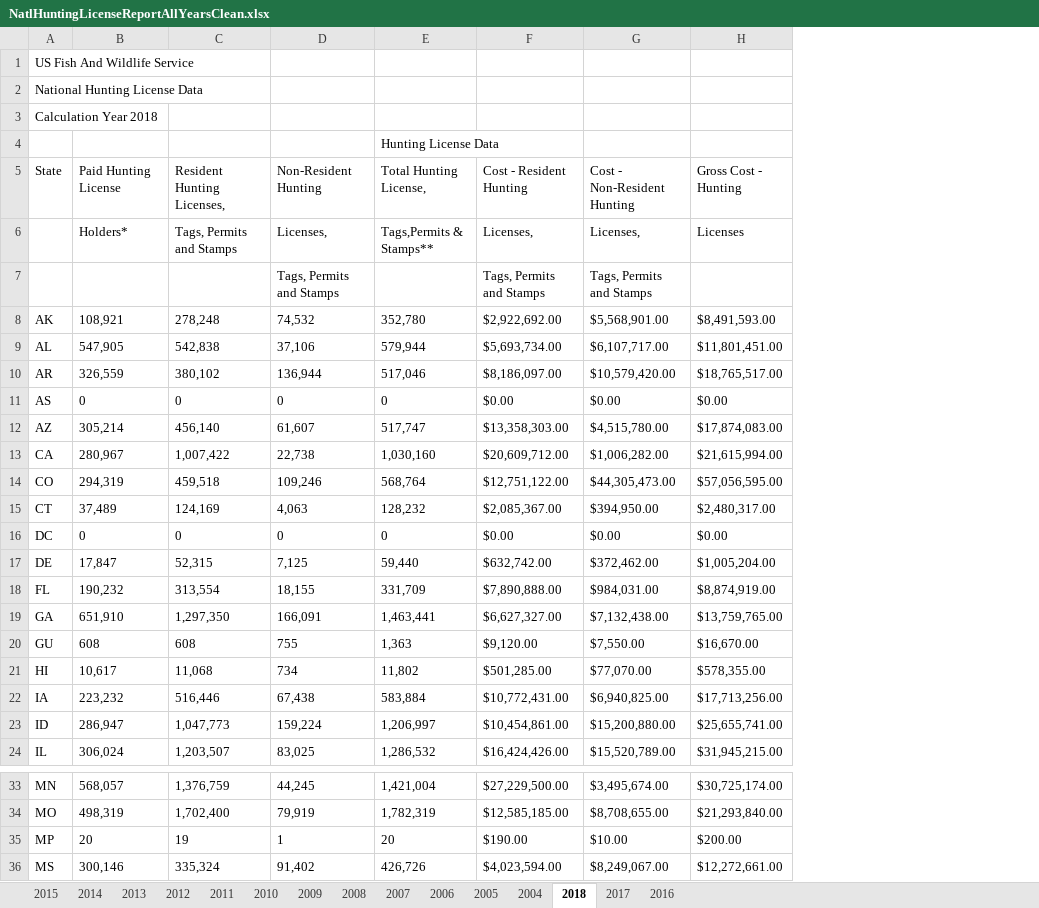
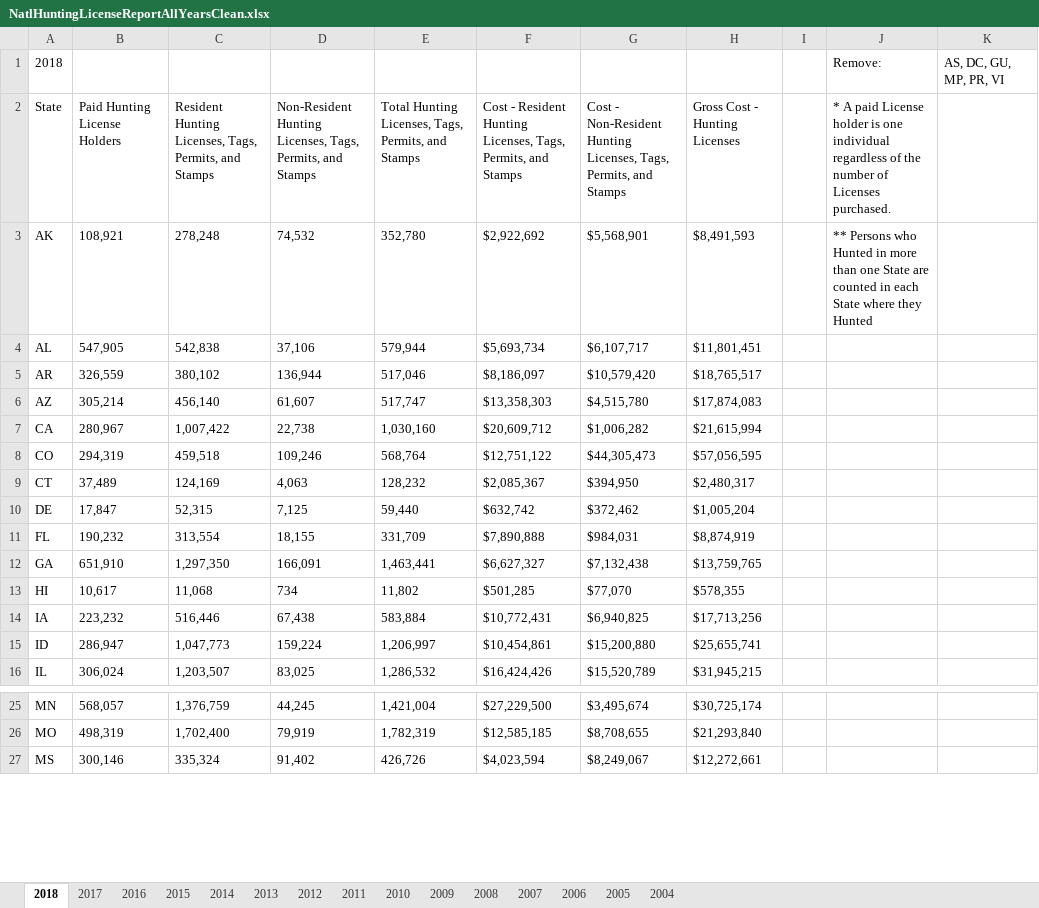
Before and after one commit to HKuz/DSforC, an Excel workbook: Participation/Data/NatlHuntingLicenseReportAllYearsClean.xlsx, sheet 2018, drawn as a sheet; only a part is shown, gaps mark what is left out; values as stored, in another font and other column widths than the file's, no borders; removed rows and columns are numbered as before the commit, all else as after; the diff covers the shown part only; the diff names each change by its address in the sheet, - before the commit and + after, or states it on an @@ line.

Commit message:
Clean 2016-2018 tabs of hunting license data

```diff
--- a/Participation/Data/NatlHuntingLicenseReportAllYearsClean.xlsx (sheet 2018)
+++ b/Participation/Data/NatlHuntingLicenseReportAllYearsClean.xlsx (sheet 2018)
@@ sheet tab order changed: 2018 | 2017 | 2016 | 2015 | 2014 | 2013 | 2012 | 2011 | 2010 | 2009 | 2008 | 2007 | 2006 | 2005 | 2004 @@
-column F (Cost - Resident Hunting), rows 8-10: $2,922,692.00 | $5,693,734.00 | $8,186,097.00; rows 12-15: $13,358,303.00 | $20,609,712.00 | $12,751,122.00 | $2,085,367.00; rows 17-19: $632,742.00 | $7,890,888.00 | $6,627,327.00; rows 21-24: $501,285.00 | $10,772,431.00 | $10,454,861.00 | $16,424,426.00; rows 33-34: $27,229,500.00 | $12,585,185.00; row 36: $4,023,594.00
-column G (Cost - Non-Resident Hunting), rows 8-10: $5,568,901.00 | $6,107,717.00 | $10,579,420.00; rows 12-15: $4,515,780.00 | $1,006,282.00 | $44,305,473.00 | $394,950.00; rows 17-19: $372,462.00 | $984,031.00 | $7,132,438.00; rows 21-24: $77,070.00 | $6,940,825.00 | $15,200,880.00 | $15,520,789.00; rows 33-34: $3,495,674.00 | $8,708,655.00; row 36: $8,249,067.00
-column H (Gross Cost - Hunting), rows 8-10: $8,491,593.00 | $11,801,451.00 | $18,765,517.00; rows 12-15: $17,874,083.00 | $21,615,994.00 | $57,056,595.00 | $2,480,317.00; rows 17-19: $1,005,204.00 | $8,874,919.00 | $13,759,765.00; rows 21-24: $578,355.00 | $17,713,256.00 | $25,655,741.00 | $31,945,215.00; rows 33-34: $30,725,174.00 | $21,293,840.00; row 36: $12,272,661.00
+column F, rows 2-16: Cost - Resident Hunting Licenses, Tags, Permits, and Stamps | $2,922,692 | $5,693,734 | $8,186,097 | $13,358,303 | $20,609,712 | $12,751,122 | $2,085,367 | $632,742 | $7,890,888 | $6,627,327 | $501,285 | $10,772,431 | $10,454,861 | $16,424,426; rows 25-27: $27,229,500 | $12,585,185 | $4,023,594
+column G, rows 2-16: Cost - Non-Resident Hunting Licenses, Tags, Permits, and Stamps | $5,568,901 | $6,107,717 | $10,579,420 | $4,515,780 | $1,006,282 | $44,305,473 | $394,950 | $372,462 | $984,031 | $7,132,438 | $77,070 | $6,940,825 | $15,200,880 | $15,520,789; rows 25-27: $3,495,674 | $8,708,655 | $8,249,067
+column H (Gross Cost - Hunting Licenses), rows 3-16: $8,491,593 | $11,801,451 | $18,765,517 | $17,874,083 | $21,615,994 | $57,056,595 | $2,480,317 | $1,005,204 | $8,874,919 | $13,759,765 | $578,355 | $17,713,256 | $25,655,741 | $31,945,215; rows 25-27: $30,725,174 | $21,293,840 | $12,272,661
+column I, empty
+column J, rows 1-3: Remove: | * A paid License holder is one individual regardless of the number of Licenses purchased. | ** Persons who Hunted in more than one State are counted in each State where they Hunted
+column K, row 1: AS, DC, GU, MP, PR, VI
-A1 (State): US Fish And Wildlife Service
+A1 (State): 2018
-row 2: National Hunting License Data
-row 3: Calculation Year 2018
-row 4:  |  |  |  | Hunting License Data
-B2: Paid Hunting License
+B2: Paid Hunting License Holders
-C2: Resident Hunting Licenses,
+C2: Resident Hunting Licenses, Tags, Permits, and Stamps
-D2: Non-Resident Hunting
+D2: Non-Resident Hunting Licenses, Tags, Permits, and Stamps
-E2: Total Hunting License,
+E2: Total Hunting Licenses, Tags, Permits, and Stamps
-row 6:  | Holders* | Tags, Permits and Stamps | Licenses, | Tags,Permits & Stamps** | Licenses, | Licenses, | Licenses
-row 7:  |  |  | Tags, Permits and Stamps |  | Tags, Permits and Stamps | Tags, Permits and Stamps
-row 11: AS | 0 | 0 | 0 | 0 | $0.00 | $0.00 | $0.00
-row 16: DC | 0 | 0 | 0 | 0 | $0.00 | $0.00 | $0.00
-row 20: GU | 608 | 608 | 755 | 1,363 | $9,120.00 | $7,550.00 | $16,670.00
-row 35: MP | 20 | 19 | 1 | 20 | $190.00 | $10.00 | $200.00
```
Also changed, not shown: 3 removed rows elsewhere in this sheet, sheet 2017, sheet 2016.
